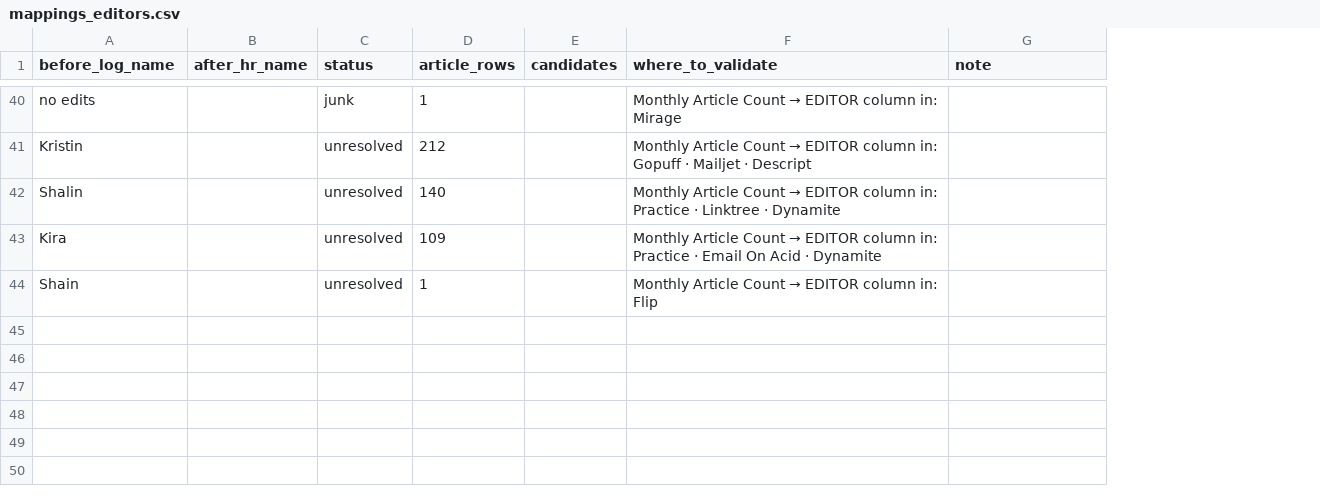
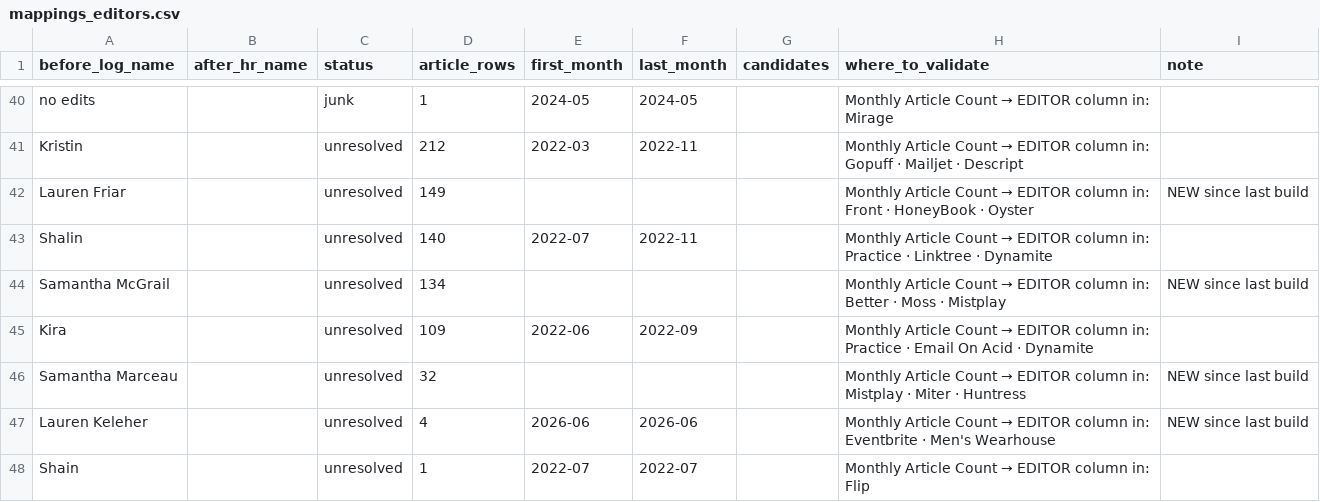
Before and after one commit to RicardoJ-ds/Editorial-Hub, a CSV file: etl/reports/mappings_editors.csv, drawn as a sheet; only a part is shown, gaps mark what is left out; the diff covers the shown part only; the diff names each change by its address in the sheet, - before the commit and + after, or states it on an @@ line.

Commit message:
Editor identity: date-windowed aliases; resolve Sam (headcount tenure) + Lauren (DaniQ rule); month spans on mapping reports
- article_name_aliases gains valid_from/valid_to ('YYYY-MM', inclusive;
  unique key now includes the window) via startup migration. Importer
  resolves editor/writer aliases by the article's month: windowed rows
  win inside their window, a windowless row is the fallback, undated
  articles only match windowless.
- 'Sam' split by Rippling v_headcount tenure — Samantha McGrail
  (2025-08-04 -> 2026-01-27) gets all Sam rows through 2026-01,
  Samantha Marceau (started 2026-05-11) from 2026-02. The log matches
  the windows exactly: Sam rows Aug 2025-Jan 2026, none Feb-Apr,
  resume May 2026. 4 undated Sam rows stay flagged raw.
- Bare 'Lauren' -> Lauren Friar (DaniQ renamed the new Lauren's sheet
  entries to 'Lauren Keleher', so all remaining bare Laurens are the
  first Lauren in headcount). Explicit 'Lauren Keleher' rows untouched.
- build_mappings: lauren -> EDITOR_CONFIRMED, sam -> new
  EDITOR_CONFIRMED_WINDOWED (EDITOR_AMBIGUOUS now empty — both open
  editor decisions closed); retained merge entries re-classified so
  stale ambiguous statuses can't survive a curated decision.
- reports: first_month/last_month span columns added to
  mappings_editors/writers/clients.csv (validation now month-aware
  end to end alongside the *_by_month CSVs). Reports + mappings
  regenerated; warehouse republished.

```diff
--- a/etl/reports/mappings_editors.csv
+++ b/etl/reports/mappings_editors.csv
+column E (first_month), rows 40-41: 2024-05 | 2022-03; row 43: 2022-07; row 45: 2022-06; row 48: 2022-07
+column F (last_month), rows 40-41: 2024-05 | 2022-11; row 43: 2022-11; row 45: 2022-09; row 48: 2022-07
+row 42: Lauren Friar |  | unresolved | 149 |  |  |  | Monthly Article Count → EDITOR column in: Front · HoneyBook · Oyster | NEW since last build
+row 44: Samantha McGrail |  | unresolved | 134 |  |  |  | Monthly Article Count → EDITOR column in: Better · Moss · Mistplay | NEW since last build
+row 46: Samantha Marceau |  | unresolved | 32 |  |  |  | Monthly Article Count → EDITOR column in: Mistplay · Miter · Huntress | NEW since last build
+row 47: Lauren Keleher |  | unresolved | 4 | 2026-06 | 2026-06 |  | Monthly Article Count → EDITOR column in: Eventbrite · Men's Wearhouse | NEW since last build
```
Also changed, not shown: 6 added rows, 6 removed rows and 8 edited cells elsewhere in this file, etl/reports/mappings_clients.csv, etl/reports/mappings_editors_by_month.csv, 12 other files.
